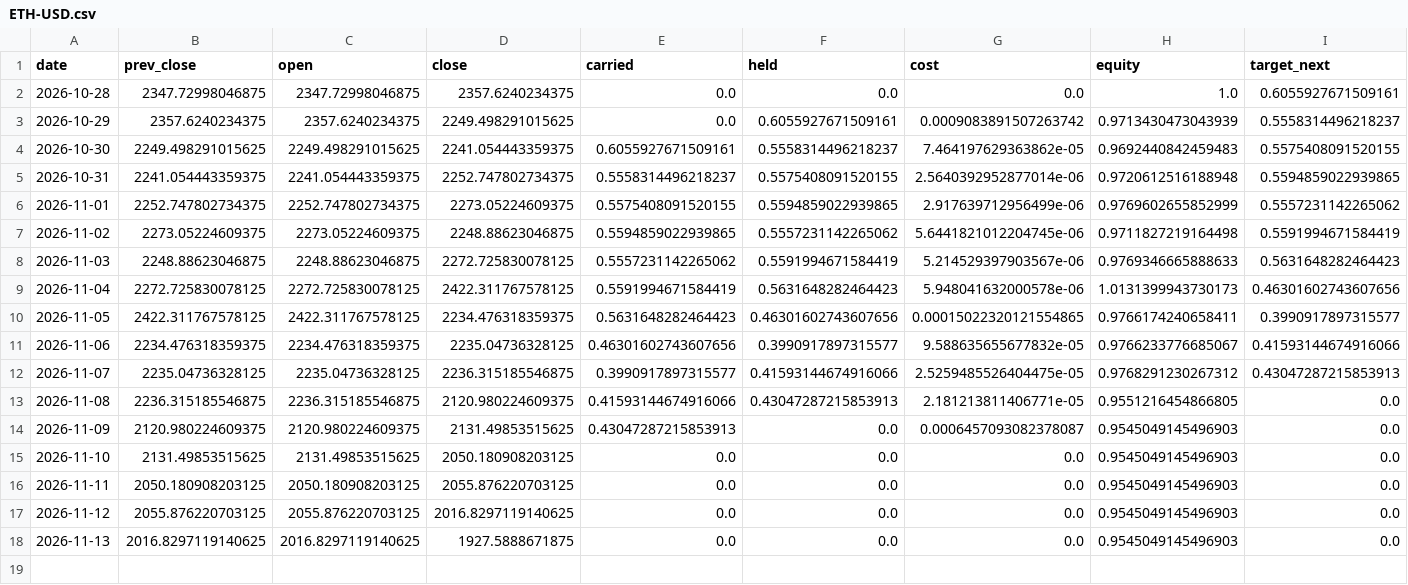
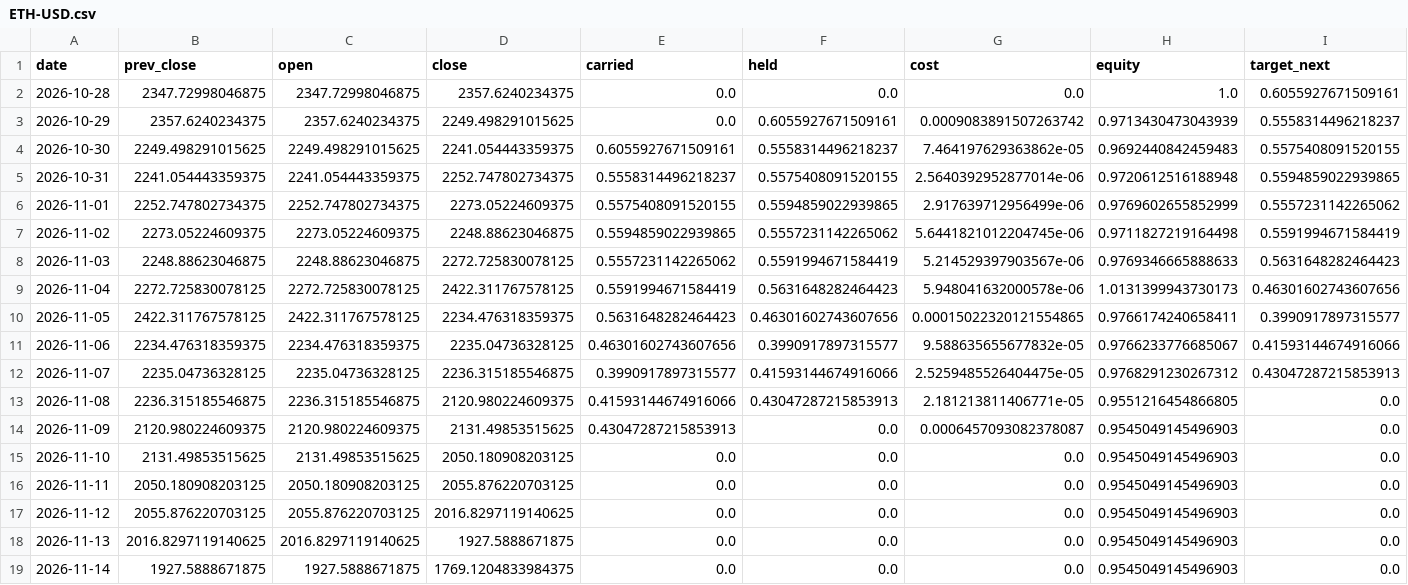
Before and after one commit to Lego514/quantlab, a CSV file: forward/ledgers/trend_crypto/ETH-USD.csv, drawn as a sheet; only a part is shown; rows hold the shown columns only; the diff names each change by its address in the sheet, - before the commit and + after, or states it on an @@ line.

```diff
--- a/forward/ledgers/trend_crypto/ETH-USD.csv
+++ b/forward/ledgers/trend_crypto/ETH-USD.csv
+row 19: 2026-11-14 | 1927.5888671875 | 1927.5888671875 | 1769.1204833984375 | 0.0 | 0.0 | 0.0 | 0.9545049145496903 | 0.0
```
Also changed, not shown: forward/ledgers/portfolio_2026/BTC-USD.csv, forward/ledgers/trend_crypto/BTC-USD.csv, 5 other files.
